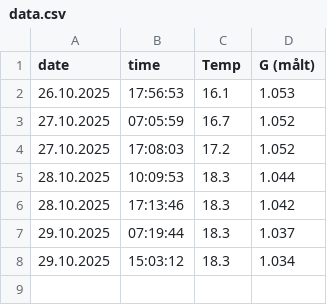
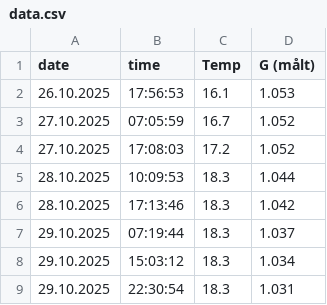
Before and after one commit to tobbetornado/home, a CSV file: data/data.csv, drawn as a sheet; the diff names each change by its address in the sheet, - before the commit and + after, or states it on an @@ line.

Commit message:
Update data.csv

```diff
--- a/data/data.csv
+++ b/data/data.csv
+row 9: 29.10.2025 | 22:30:54 | 18.3 | 1.031
```
